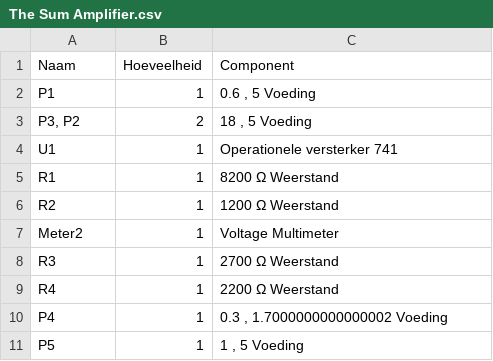
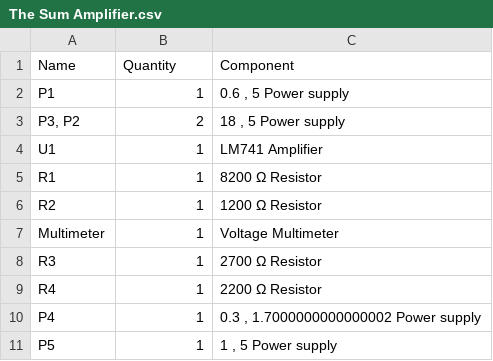
Before and after one commit to Victqr/projects, a CSV file: Amplifier/The Sum Amplifier/The Sum Amplifier.csv, drawn as a sheet.

Commit message:
sum amplifier

```diff
--- a/Amplifier/The Sum Amplifier/The Sum Amplifier.csv
+++ b/Amplifier/The Sum Amplifier/The Sum Amplifier.csv
@@ -1,11 +1,11 @@
-Naam,Hoeveelheid,Component
-"P1",1,"0.6 , 5  Voeding"
-"P3, P2",2,"18 , 5  Voeding"
-"U1",1," Operationele versterker 741"
-"R1",1,"8200 Ω Weerstand"
-"R2",1,"1200 Ω Weerstand"
-"Meter2",1,"Voltage Multimeter"
-"R3",1,"2700 Ω Weerstand"
-"R4",1,"2200 Ω Weerstand"
-"P4",1,"0.3 , 1.7000000000000002  Voeding"
-"P5",1,"1 , 5  Voeding"
+Name,Quantity,Component
+"P1",1,"0.6 , 5  Power supply"
+"P3, P2",2,"18 , 5  Power supply"
+"U1",1," LM741 Amplifier"
+"R1",1,"8200 Ω Resistor"
+"R2",1,"1200 Ω Resistor"
+"Multimeter",1,"Voltage Multimeter"
+"R3",1,"2700 Ω Resistor"
+"R4",1,"2200 Ω Resistor"
+"P4",1,"0.3 , 1.7000000000000002  Power supply"
+"P5",1,"1 , 5  Power supply"
```
